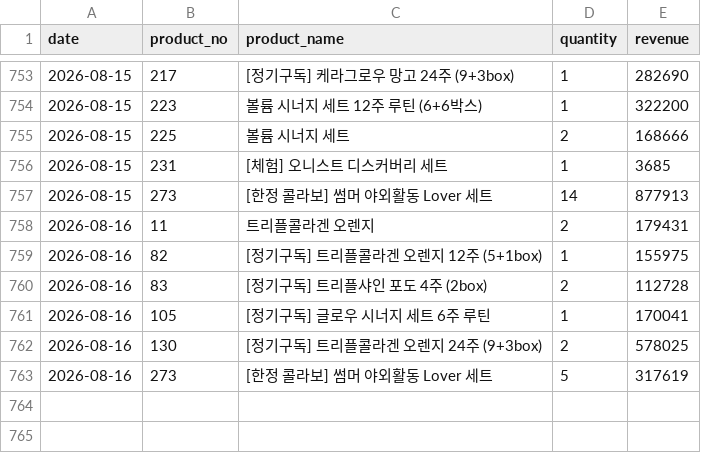
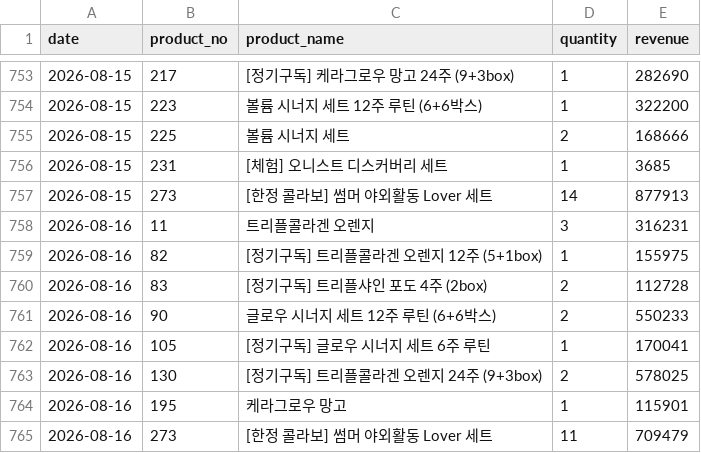
Before and after one commit to kaioh1010/cafe24-tracker, a CSV file: data/daily_sales.csv, drawn as a sheet; only a part is shown, gaps mark what is left out.

```diff
--- a/data/daily_sales.csv
+++ b/data/daily_sales.csv
@@ -757,7 +757,9 @@ date,product_no,product_name,quantity,revenue
 2026-08-15,273,[한정 콜라보] 썸머 야외활동 Lover 세트,14,877913
-2026-08-16,11,트리플콜라겐 오렌지,2,179431
+2026-08-16,11,트리플콜라겐 오렌지,3,316231
 2026-08-16,82,[정기구독] 트리플콜라겐 오렌지 12주 (5+1box),1,155975
 2026-08-16,83,[정기구독] 트리플샤인 포도 4주 (2box),2,112728
+2026-08-16,90,글로우 시너지 세트  12주 루틴 (6+6박스),2,550233
 2026-08-16,105,[정기구독] 글로우 시너지 세트 6주 루틴,1,170041
 2026-08-16,130,[정기구독] 트리플콜라겐 오렌지 24주 (9+3box),2,578025
-2026-08-16,273,[한정 콜라보] 썸머 야외활동 Lover 세트,5,317619
+2026-08-16,195,케라그로우 망고,1,115901
+2026-08-16,273,[한정 콜라보] 썸머 야외활동 Lover 세트,11,709479
```
Also changed, not shown: data/daily_first_products.csv, data/daily_summary.csv.
